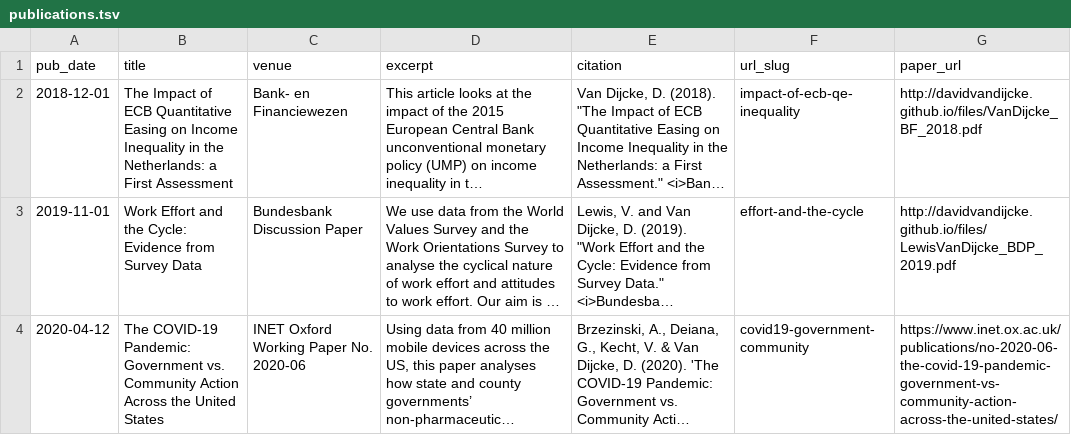
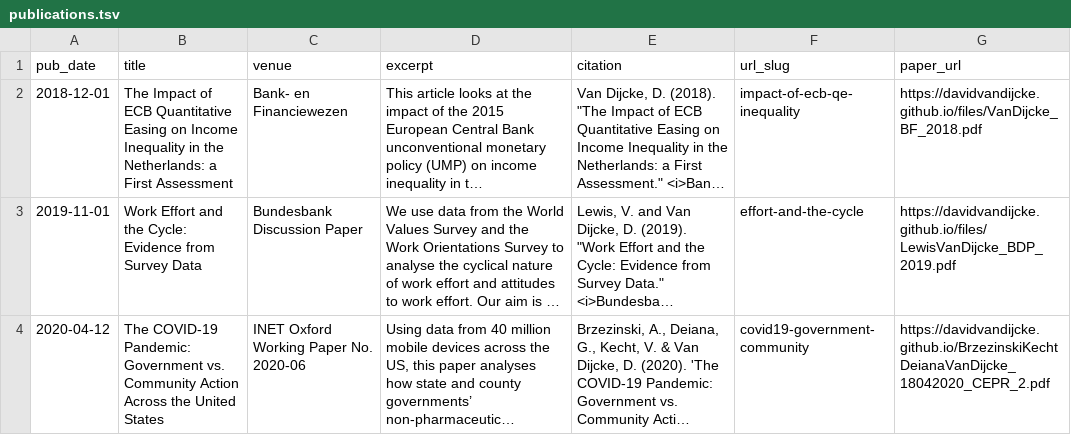
Before and after one commit to Davidvandijcke/davidvandijcke.github.io, a TSV file: markdown_generator/publications.tsv, drawn as a sheet; long unchanged cells end in …; the diff names each change by its address in the sheet, - before the commit and + after, or states it on an @@ line.

Commit message:
Add files via upload

```diff
--- a/markdown_generator/publications.tsv
+++ b/markdown_generator/publications.tsv
-G2 (paper_url): http://davidvandijcke.github.io/files/VanDijcke_BF_2018.pdf
+G2 (paper_url): https://davidvandijcke.github.io/files/VanDijcke_BF_2018.pdf
-G3 (paper_url): http://davidvandijcke.github.io/files/LewisVanDijcke_BDP_2019.pdf
+G3 (paper_url): https://davidvandijcke.github.io/files/LewisVanDijcke_BDP_2019.pdf
-G4 (paper_url): https://www.inet.ox.ac.uk/publications/no-2020-06-the-covid-19-pandemic-government-vs-community-action-across-the-united-states/
+G4 (paper_url): https://davidvandijcke.github.io/BrzezinskiKechtDeianaVanDijcke_18042020_CEPR_2.pdf
```
